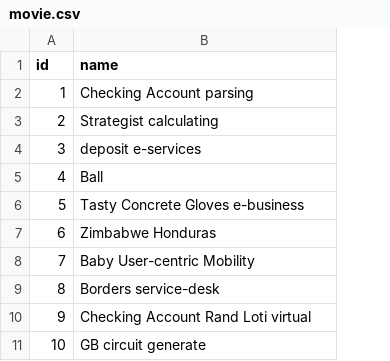
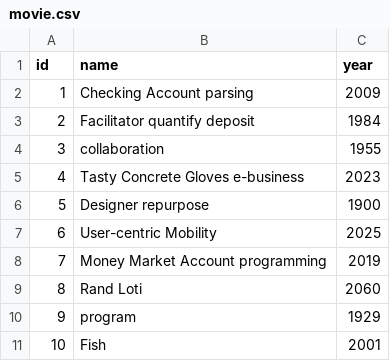
Before and after one commit to svoboda-vlad/test-jhipster-upload-from-csv, a CSV file: src/main/resources/config/liquibase/fake-data/movie.csv, drawn as a sheet; the diff names each change by its address in the sheet, - before the commit and + after, or states it on an @@ line.

```diff
--- a/src/main/resources/config/liquibase/fake-data/movie.csv
+++ b/src/main/resources/config/liquibase/fake-data/movie.csv
+column C (year), rows 2-11: 2009 | 1984 | 1955 | 2023 | 1900 | 2025 | 2019 | 2060 | 1929 | 2001
-B3 (name): Strategist calculating
+B3 (name): Facilitator quantify deposit
-B4 (name): deposit e-services
+B4 (name): collaboration
-B5 (name): Ball
+B5 (name): Tasty Concrete Gloves e-business
-B6 (name): Tasty Concrete Gloves e-business
+B6 (name): Designer repurpose
-B7 (name): Zimbabwe Honduras
+B7 (name): User-centric Mobility
-B8 (name): Baby User-centric Mobility
+B8 (name): Money Market Account programming
-B9 (name): Borders service-desk
+B9 (name): Rand Loti
-B10 (name): Checking Account Rand Loti virtual
+B10 (name): program
-B11 (name): GB circuit generate
+B11 (name): Fish
```
Also changed, not shown: src/main/resources/config/liquibase/fake-data/actor.csv, 24 other files.
